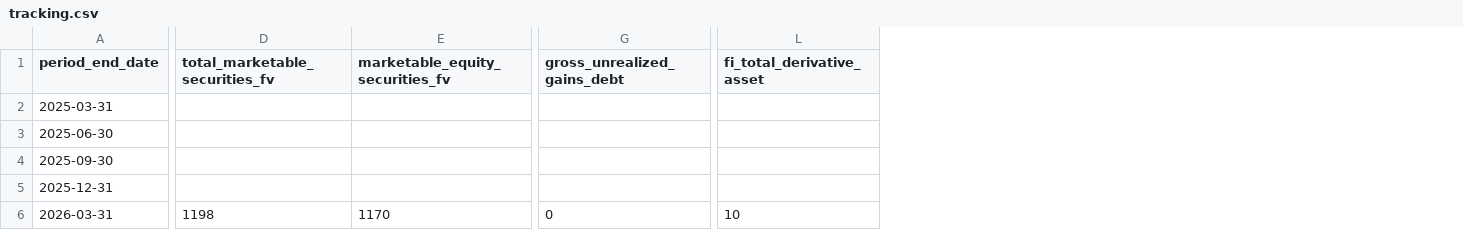
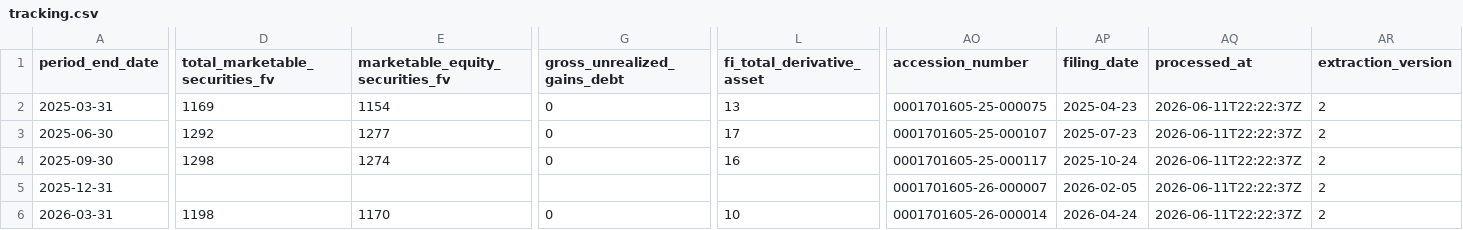
Before and after one commit to lukasbecker36-dot/sec-derivatives-, a CSV file: output/bkr/tracking.csv, drawn as a sheet; only a part is shown, gaps mark what is left out; the diff covers the shown part only; the diff names each change by its address in the sheet, - before the commit and + after, or states it on an @@ line.

```diff
--- a/output/bkr/tracking.csv
+++ b/output/bkr/tracking.csv
+column AO (accession_number), rows 2-6: 0001701605-25-000075 | 0001701605-25-000107 | 0001701605-25-000117 | 0001701605-26-000007 | 0001701605-26-000014
+column AP (filing_date), rows 2-6: 2025-04-23 | 2025-07-23 | 2025-10-24 | 2026-02-05 | 2026-04-24
+column AQ (processed_at), rows 2-6: all 2026-06-11T22:22:37Z
+column AR (extraction_version), rows 2-6: all 2
-D2 (total_marketable_securities_fv): (empty)
+D2 (total_marketable_securities_fv): 1169
-E2 (marketable_equity_securities_fv): (empty)
+E2 (marketable_equity_securities_fv): 1154
-G2:G4 (gross_unrealized_gains_debt): (empty)
+G2:G4 (gross_unrealized_gains_debt): 0
-L2 (fi_total_derivative_asset): (empty)
+L2 (fi_total_derivative_asset): 13
-D3 (total_marketable_securities_fv): (empty)
+D3 (total_marketable_securities_fv): 1292
-E3 (marketable_equity_securities_fv): (empty)
+E3 (marketable_equity_securities_fv): 1277
-L3 (fi_total_derivative_asset): (empty)
+L3 (fi_total_derivative_asset): 17
-D4 (total_marketable_securities_fv): (empty)
+D4 (total_marketable_securities_fv): 1298
-E4 (marketable_equity_securities_fv): (empty)
+E4 (marketable_equity_securities_fv): 1274
-L4 (fi_total_derivative_asset): (empty)
+L4 (fi_total_derivative_asset): 16
```
Also changed, not shown: 18 edited cells elsewhere in this file, backfill/state.csv, output/bldr/tracking.csv, 8 other files.
